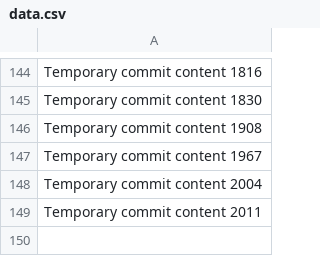
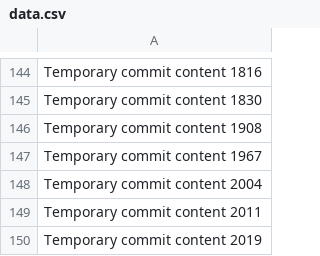
Before and after one commit to Chance27/p8105_hw1_sc5126, a CSV file: data.csv, drawn as a sheet; only a part is shown, gaps mark what is left out; the diff names each change by its address in the sheet, - before the commit and + after, or states it on an @@ line.

```diff
--- a/data.csv
+++ b/data.csv
+row 150: Temporary commit content 2019
```
